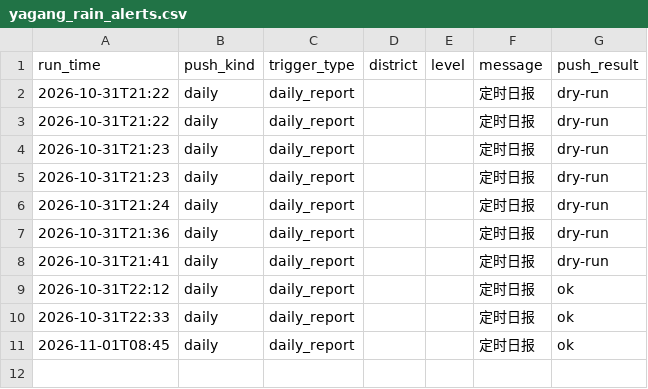
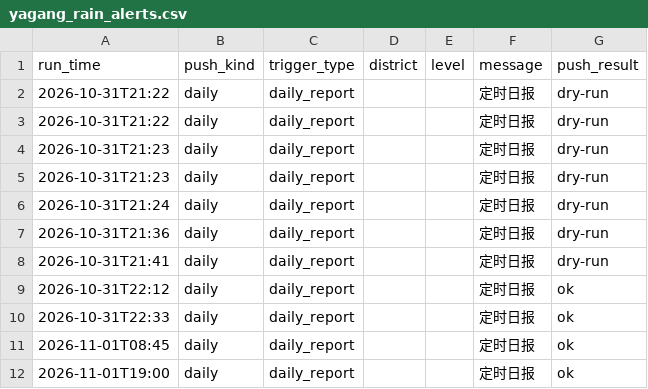
Before and after one commit to vivihine/yagang-rainwatch, a CSV file: data/csv/yagang_rain_alerts.csv, drawn as a sheet; the diff names each change by its address in the sheet, - before the commit and + after, or states it on an @@ line.

Commit message:
data: 2026-11-01T11:00Z

```diff
--- a/data/csv/yagang_rain_alerts.csv
+++ b/data/csv/yagang_rain_alerts.csv
+row 12: 2026-11-01T19:00 | daily | daily_report |  |  | 定时日报 | ok
```
Also changed, not shown: 5 other files.
